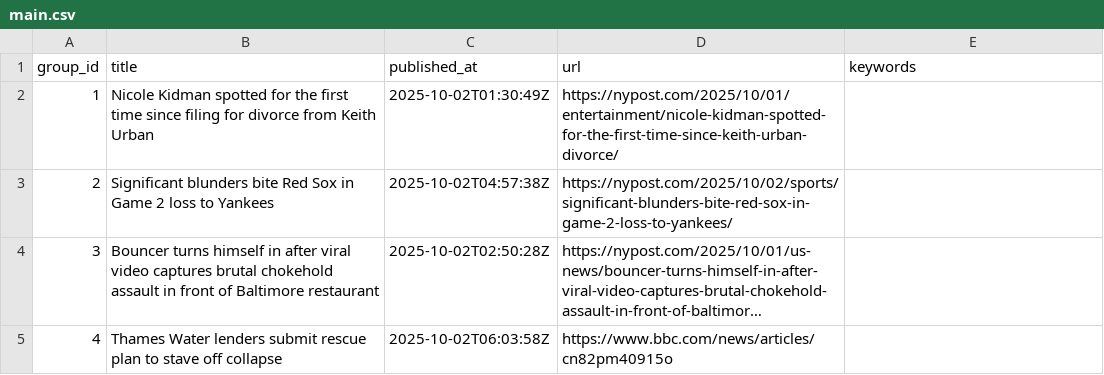
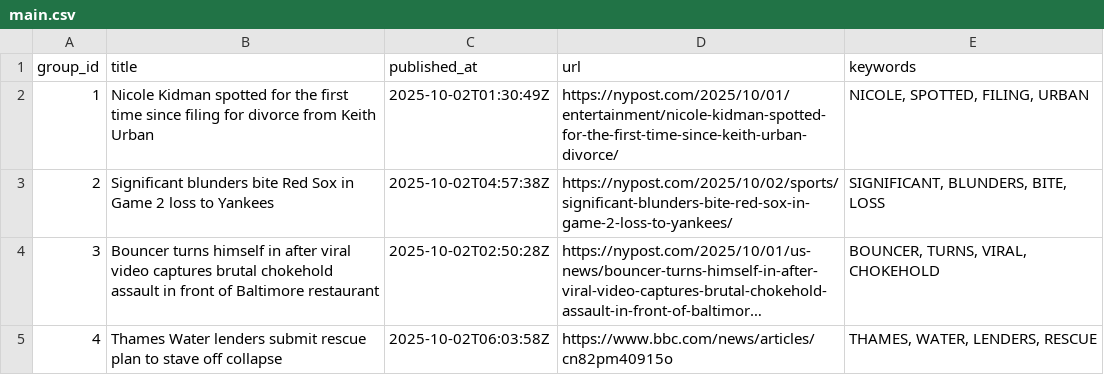
Before and after one commit to lileungws/whatsnews01, a CSV file: web/data/main.csv, drawn as a sheet; long unchanged cells end in …; the diff names each change by its address in the sheet, - before the commit and + after, or states it on an @@ line.

Commit message:
Update keywords main.csv

```diff
--- a/web/data/main.csv
+++ b/web/data/main.csv
-E2 (keywords): (empty)
+E2 (keywords): NICOLE, SPOTTED, FILING, URBAN
-E3 (keywords): (empty)
+E3 (keywords): SIGNIFICANT, BLUNDERS, BITE, LOSS
-E4 (keywords): (empty)
+E4 (keywords): BOUNCER, TURNS, VIRAL, CHOKEHOLD
-E5 (keywords): (empty)
+E5 (keywords): THAMES, WATER, LENDERS, RESCUE
```
Also changed, not shown: history/history.csv.
